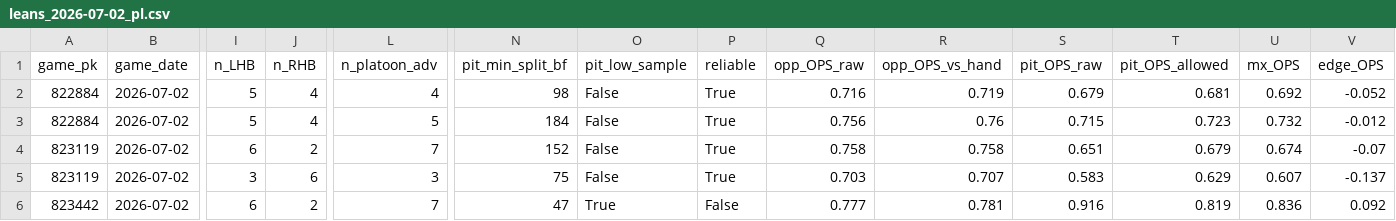
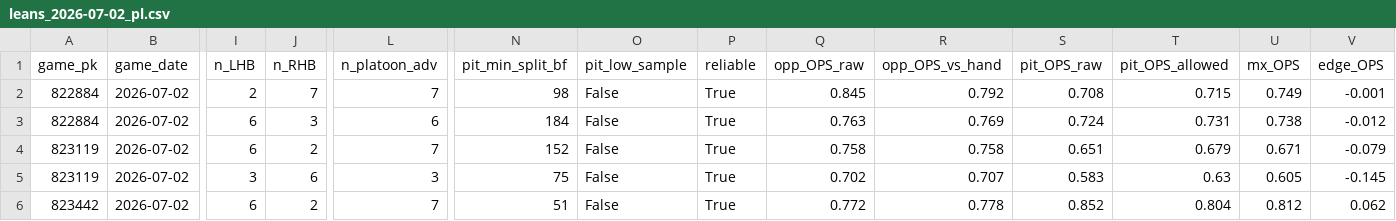
Before and after one commit to Dave356w/sports-display-renderer, a CSV file: data/leans_2026-07-02_pl.csv, drawn as a sheet; only a part is shown, gaps mark what is left out; the diff covers the shown part only; the diff names each change by its address in the sheet, - before the commit and + after, or states it on an @@ line.

```diff
--- a/data/leans_2026-07-02_pl.csv
+++ b/data/leans_2026-07-02_pl.csv
-I2 (n_LHB): 5
+I2 (n_LHB): 2
-J2 (n_RHB): 4
+J2 (n_RHB): 7
-L2 (n_platoon_adv): 4
+L2 (n_platoon_adv): 7
-Q2 (opp_OPS_raw): 0.716
+Q2 (opp_OPS_raw): 0.845
-R2 (opp_OPS_vs_hand): 0.719
+R2 (opp_OPS_vs_hand): 0.792
-S2 (pit_OPS_raw): 0.679
+S2 (pit_OPS_raw): 0.708
-T2 (pit_OPS_allowed): 0.681
+T2 (pit_OPS_allowed): 0.715
-U2 (mx_OPS): 0.692
+U2 (mx_OPS): 0.749
-V2 (edge_OPS): -0.052
+V2 (edge_OPS): -0.001
-I3 (n_LHB): 5
+I3 (n_LHB): 6
-J3 (n_RHB): 4
+J3 (n_RHB): 3
-L3 (n_platoon_adv): 5
+L3 (n_platoon_adv): 6
-Q3 (opp_OPS_raw): 0.756
+Q3 (opp_OPS_raw): 0.763
-R3 (opp_OPS_vs_hand): 0.76
+R3 (opp_OPS_vs_hand): 0.769
-S3 (pit_OPS_raw): 0.715
+S3 (pit_OPS_raw): 0.724
-T3 (pit_OPS_allowed): 0.723
+T3 (pit_OPS_allowed): 0.731
-U3 (mx_OPS): 0.732
+U3 (mx_OPS): 0.738
-U4 (mx_OPS): 0.674
+U4 (mx_OPS): 0.671
-V4 (edge_OPS): -0.07
+V4 (edge_OPS): -0.079
-Q5 (opp_OPS_raw): 0.703
+Q5 (opp_OPS_raw): 0.702
-T5 (pit_OPS_allowed): 0.629
+T5 (pit_OPS_allowed): 0.63
-U5 (mx_OPS): 0.607
+U5 (mx_OPS): 0.605
-V5 (edge_OPS): -0.137
+V5 (edge_OPS): -0.145
-N6 (pit_min_split_bf): 47
+N6 (pit_min_split_bf): 51
-O6 (pit_low_sample): True
+O6 (pit_low_sample): False
-P6 (reliable): False
+P6 (reliable): True
-Q6 (opp_OPS_raw): 0.777
+Q6 (opp_OPS_raw): 0.772
-R6 (opp_OPS_vs_hand): 0.781
+R6 (opp_OPS_vs_hand): 0.778
-S6 (pit_OPS_raw): 0.916
+S6 (pit_OPS_raw): 0.852
-T6 (pit_OPS_allowed): 0.819
+T6 (pit_OPS_allowed): 0.804
-U6 (mx_OPS): 0.836
+U6 (mx_OPS): 0.812
-V6 (edge_OPS): 0.092
+V6 (edge_OPS): 0.062
```
Also changed, not shown: 105 edited cells elsewhere in this file, data/leans_2026-07-02_xw.csv, data/mlb_lean_ledger.csv, 1 other file.
